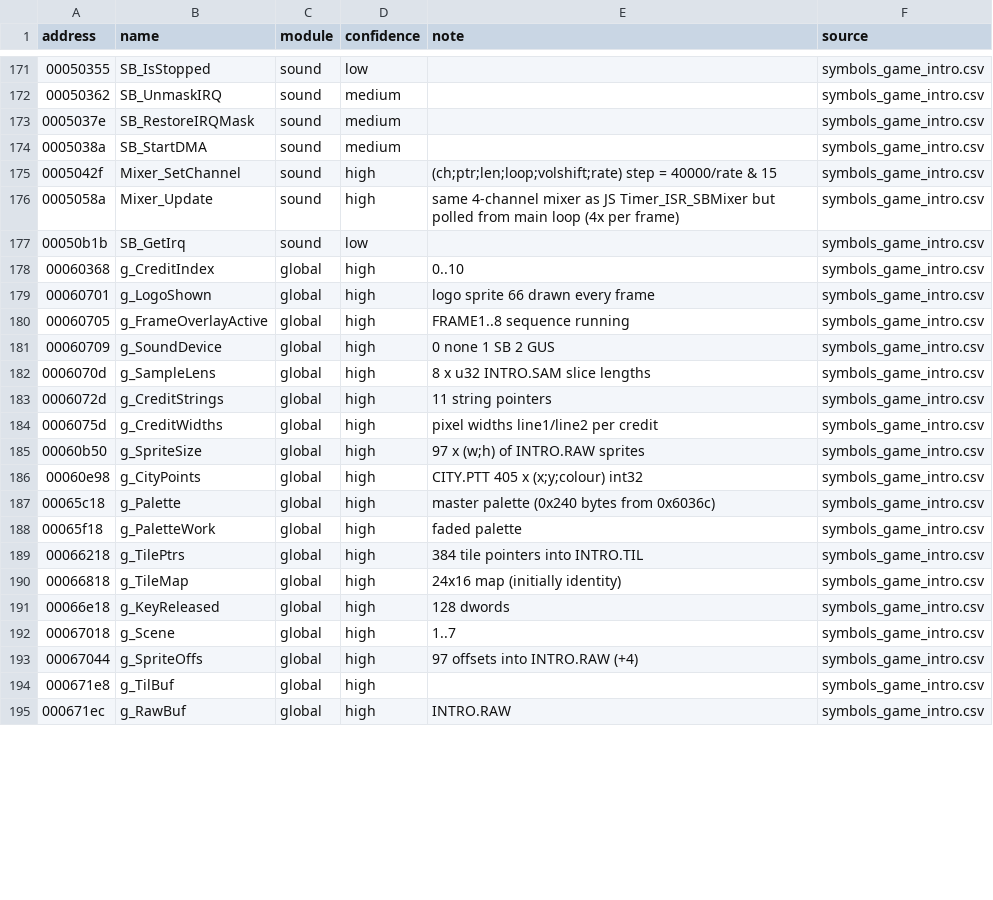
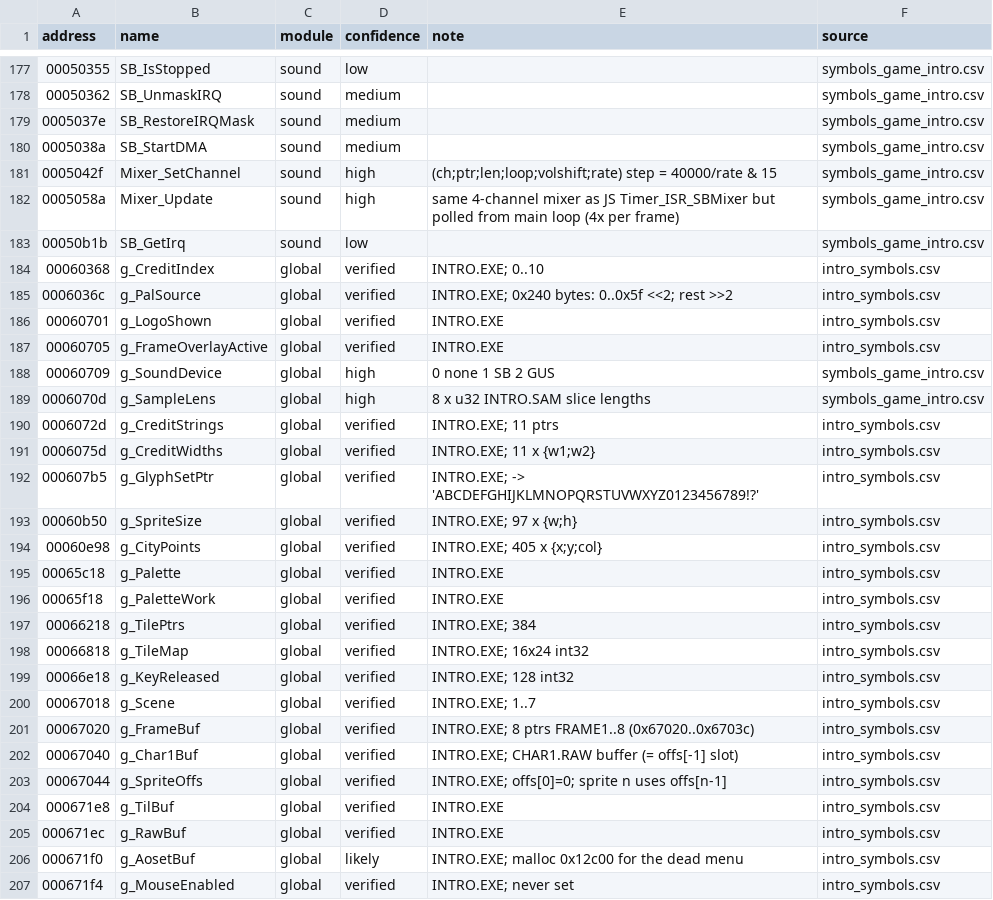
Before and after one commit to kylofon/jetstrike-enhanced, a CSV file: port/intro_symbols.csv, drawn as a sheet; only a part is shown, gaps mark what is left out; the diff covers the shown part only.

```diff
--- a/port/intro_symbols.csv
+++ b/port/intro_symbols.csv
@@ -177,19 +183,25 @@ address,name,module,confidence,note,source
 00050b1b,SB_GetIrq,sound,low,,symbols_game_intro.csv
-00060368,g_CreditIndex,global,high,0..10,symbols_game_intro.csv
-00060701,g_LogoShown,global,high,logo sprite 66 drawn every frame,symbols_game_intro.csv
-00060705,g_FrameOverlayActive,global,high,FRAME1..8 sequence running,symbols_game_intro.csv
+00060368,g_CreditIndex,global,verified,INTRO.EXE; 0..10,intro_symbols.csv
+0006036c,g_PalSource,global,verified,INTRO.EXE; 0x240 bytes: 0..0x5f <<2; rest >>2,intro_symbols.csv
+00060701,g_LogoShown,global,verified,INTRO.EXE,intro_symbols.csv
+00060705,g_FrameOverlayActive,global,verified,INTRO.EXE,intro_symbols.csv
 00060709,g_SoundDevice,global,high,0 none 1 SB 2 GUS,symbols_game_intro.csv
 0006070d,g_SampleLens,global,high,8 x u32 INTRO.SAM slice lengths,symbols_game_intro.csv
-0006072d,g_CreditStrings,global,high,11 string pointers,symbols_game_intro.csv
-0006075d,g_CreditWidths,global,high,pixel widths line1/line2 per credit,symbols_game_intro.csv
-00060b50,g_SpriteSize,global,high,97 x (w;h) of INTRO.RAW sprites,symbols_game_intro.csv
-00060e98,g_CityPoints,global,high,CITY.PTT 405 x (x;y;colour) int32,symbols_game_intro.csv
-00065c18,g_Palette,global,high,master palette (0x240 bytes from 0x6036c),symbols_game_intro.csv
-00065f18,g_PaletteWork,global,high,faded palette,symbols_game_intro.csv
-00066218,g_TilePtrs,global,high,384 tile pointers into INTRO.TIL,symbols_game_intro.csv
-00066818,g_TileMap,global,high,24x16 map (initially identity),symbols_game_intro.csv
-00066e18,g_KeyReleased,global,high,128 dwords,symbols_game_intro.csv
-00067018,g_Scene,global,high,1..7,symbols_game_intro.csv
-00067044,g_SpriteOffs,global,high,97 offsets into INTRO.RAW (+4),symbols_game_intro.csv
-000671e8,g_TilBuf,global,high,,symbols_game_intro.csv
-000671ec,g_RawBuf,global,high,INTRO.RAW,symbols_game_intro.csv
+0006072d,g_CreditStrings,global,verified,INTRO.EXE; 11 ptrs,intro_symbols.csv
+0006075d,g_CreditWidths,global,verified,INTRO.EXE; 11 x {w1;w2},intro_symbols.csv
+000607b5,g_GlyphSetPtr,global,verified,INTRO.EXE; -> 'ABCDEFGHIJKLMNOPQRSTUVWXYZ0123456789!?',intro_symbols.csv
+00060b50,g_SpriteSize,global,verified,INTRO.EXE; 97 x {w;h},intro_symbols.csv
+00060e98,g_CityPoints,global,verified,INTRO.EXE; 405 x {x;y;col},intro_symbols.csv
+00065c18,g_Palette,global,verified,INTRO.EXE,intro_symbols.csv
+00065f18,g_PaletteWork,global,verified,INTRO.EXE,intro_symbols.csv
+00066218,g_TilePtrs,global,verified,INTRO.EXE; 384,intro_symbols.csv
+00066818,g_TileMap,global,verified,INTRO.EXE; 16x24 int32,intro_symbols.csv
+00066e18,g_KeyReleased,global,verified,INTRO.EXE; 128 int32,intro_symbols.csv
+00067018,g_Scene,global,verified,INTRO.EXE; 1..7,intro_symbols.csv
+00067020,g_FrameBuf,global,verified,INTRO.EXE; 8 ptrs FRAME1..8 (0x67020..0x6703c),intro_symbols.csv
+00067040,g_Char1Buf,global,verified,INTRO.EXE; CHAR1.RAW buffer (= offs[-1] slot),intro_symbols.csv
+00067044,g_SpriteOffs,global,verified,INTRO.EXE; offs[0]=0; sprite n uses offs[n-1],intro_symbols.csv
+000671e8,g_TilBuf,global,verified,INTRO.EXE,intro_symbols.csv
+000671ec,g_RawBuf,global,verified,INTRO.EXE,intro_symbols.csv
+000671f0,g_AosetBuf,global,likely,INTRO.EXE; malloc 0x12c00 for the dead menu,intro_symbols.csv
+000671f4,g_MouseEnabled,global,verified,INTRO.EXE; never set,intro_symbols.csv
```
Also changed, not shown: 7 added rows and 60 edited cells elsewhere in this file, port/symbols_overrides.csv, 6 other files.
